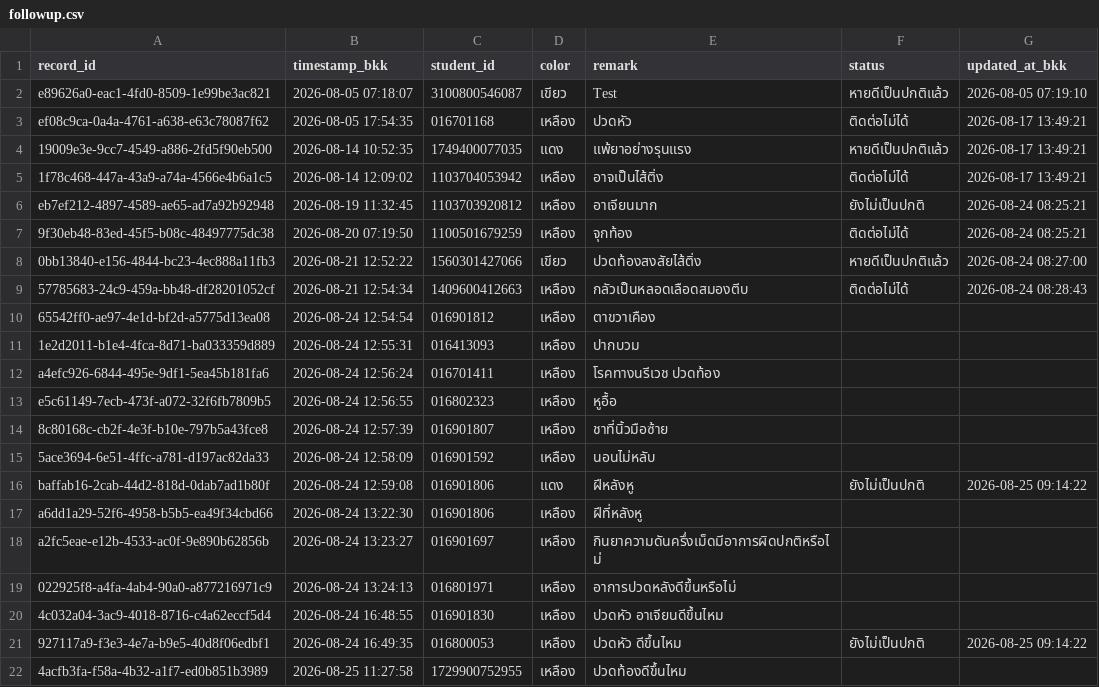
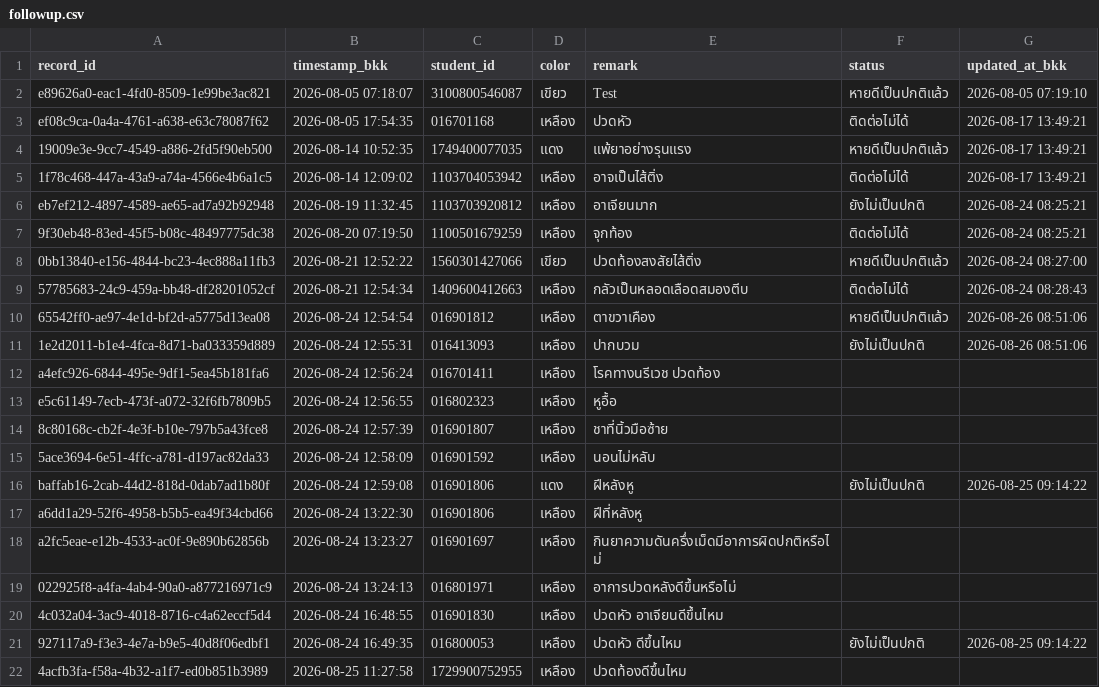
Before and after one commit to PythonianSt/FollowUp, a CSV file: data/followup.csv, drawn as a sheet.

Commit message:
Update follow-up statuses

```diff
--- a/data/followup.csv
+++ b/data/followup.csv
@@ -9,4 +9,4 @@ eb7ef212-4897-4589-ae65-ad7a92b92948,2026-08-19 11:32:45,1103703920812,เหล
 57785683-24c9-459a-bb48-df28201052cf,2026-08-21 12:54:34,1409600412663,เหลือง,กลัวเป็นหลอดเลือดสมองตีบ,ติดต่อไม่ได้,2026-08-24 08:28:43
-65542ff0-ae97-4e1d-bf2d-a5775d13ea08,2026-08-24 12:54:54,016901812,เหลือง,ตาขวาเคือง,,
-1e2d2011-b1e4-4fca-8d71-ba033359d889,2026-08-24 12:55:31,016413093,เหลือง,ปากบวม,,
+65542ff0-ae97-4e1d-bf2d-a5775d13ea08,2026-08-24 12:54:54,016901812,เหลือง,ตาขวาเคือง,หายดีเป็นปกติแล้ว,2026-08-26 08:51:06
+1e2d2011-b1e4-4fca-8d71-ba033359d889,2026-08-24 12:55:31,016413093,เหลือง,ปากบวม,ยังไม่เป็นปกติ,2026-08-26 08:51:06
 a4efc926-6844-495e-9df1-5ea45b181fa6,2026-08-24 12:56:24,016701411,เหลือง,โรคทางนรีเวช ปวดท้อง,,
```
